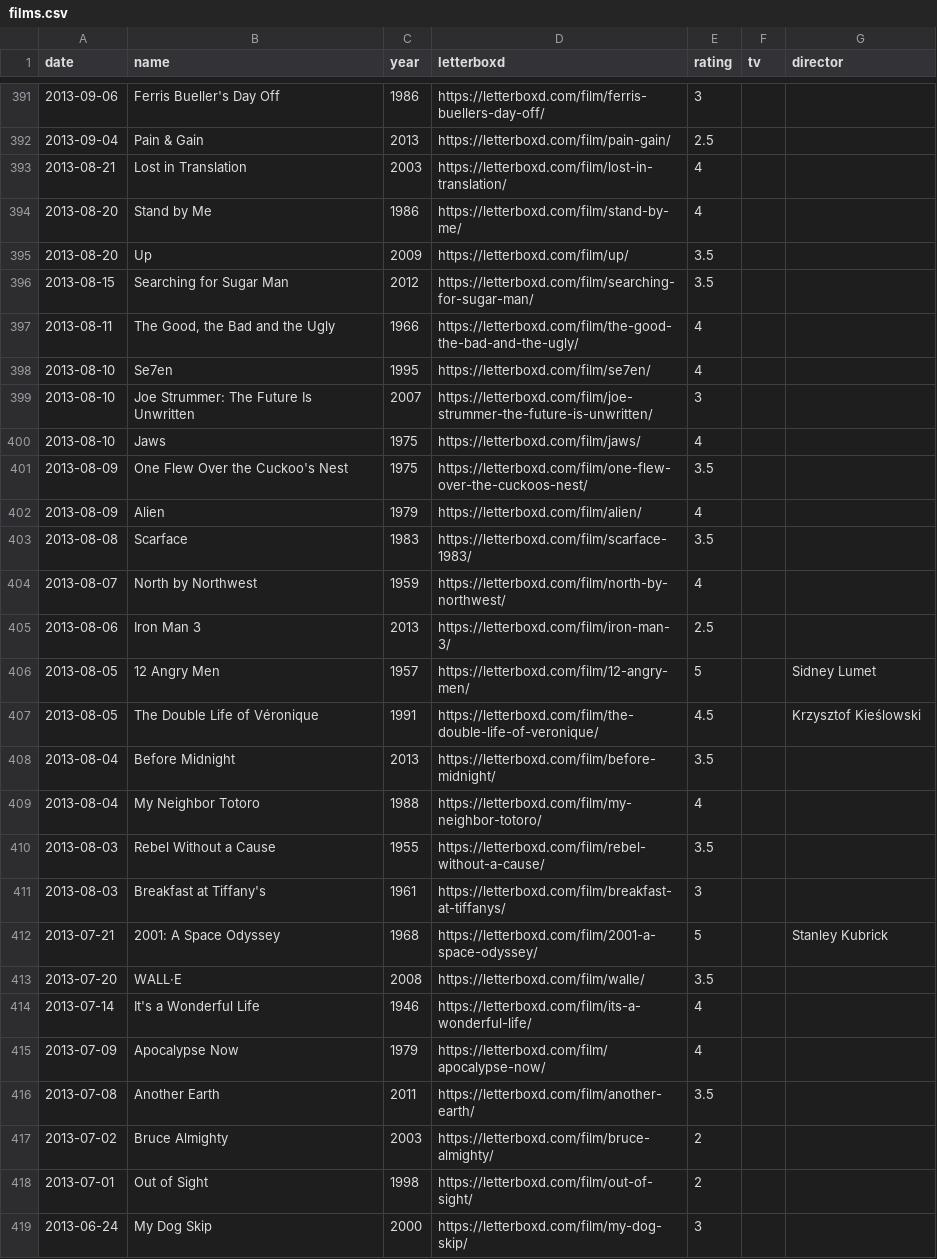
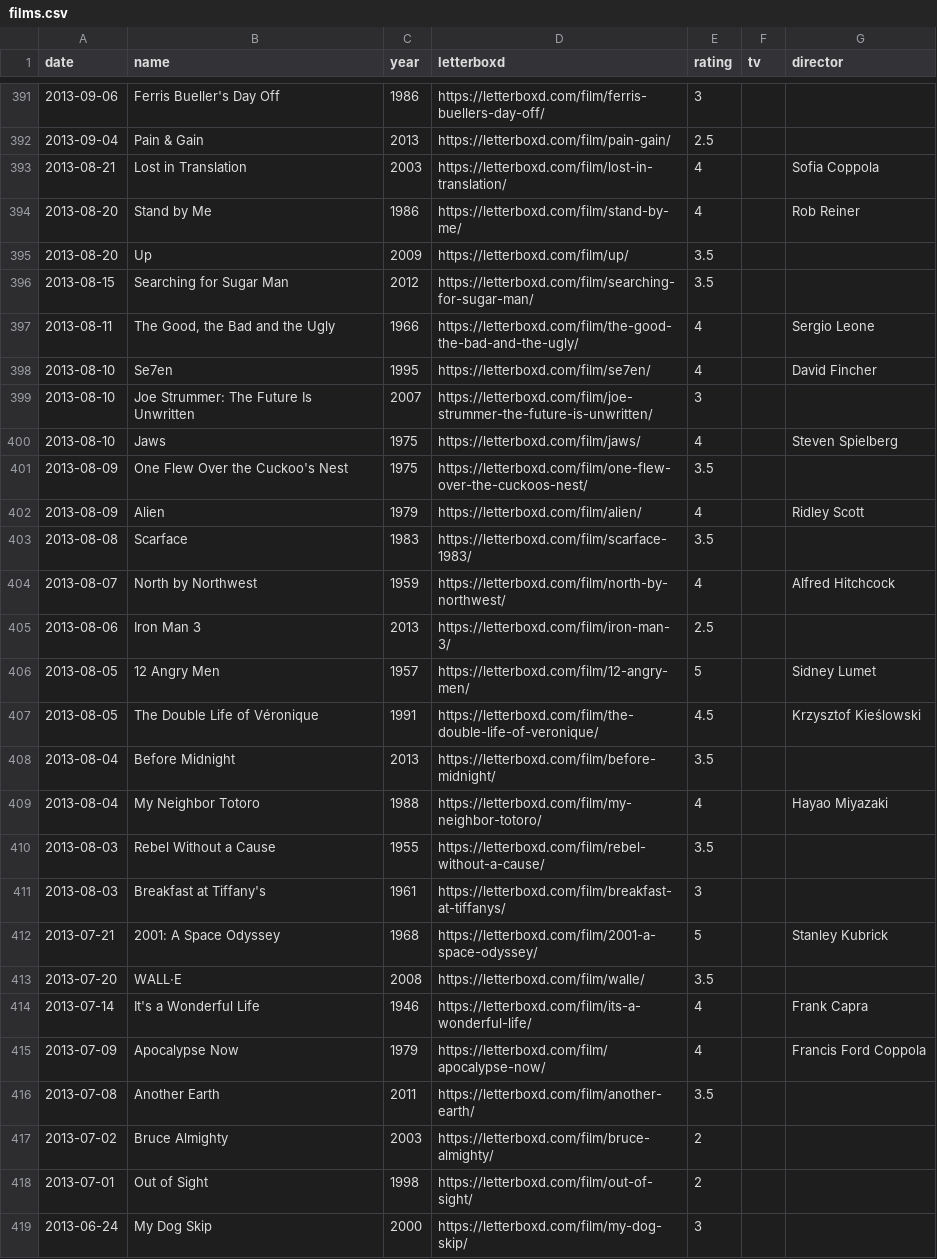
Before and after one commit to kandr3s/kandr3s.github.io, a CSV file: _data/films.csv, drawn as a sheet; only a part is shown, gaps mark what is left out; the diff covers the shown part only.

```diff
--- a/_data/films.csv
+++ b/_data/films.csv
@@ -392,14 +392,14 @@
 2013-09-04,"Pain & Gain",2013,"https://letterboxd.com/film/pain-gain/",2.5,,
-2013-08-21,"Lost in Translation",2003,"https://letterboxd.com/film/lost-in-translation/",4,,
-2013-08-20,"Stand by Me",1986,"https://letterboxd.com/film/stand-by-me/",4,,
+2013-08-21,"Lost in Translation",2003,"https://letterboxd.com/film/lost-in-translation/",4,,"Sofia Coppola"
+2013-08-20,"Stand by Me",1986,"https://letterboxd.com/film/stand-by-me/",4,,"Rob Reiner"
 2013-08-20,"Up",2009,"https://letterboxd.com/film/up/",3.5,,
 2013-08-15,"Searching for Sugar Man",2012,"https://letterboxd.com/film/searching-for-sugar-man/",3.5,,
-2013-08-11,"The Good, the Bad and the Ugly",1966,"https://letterboxd.com/film/the-good-the-bad-and-the-ugly/",4,,
-2013-08-10,"Se7en",1995,"https://letterboxd.com/film/se7en/",4,,
+2013-08-11,"The Good, the Bad and the Ugly",1966,"https://letterboxd.com/film/the-good-the-bad-and-the-ugly/",4,,"Sergio Leone"
+2013-08-10,"Se7en",1995,"https://letterboxd.com/film/se7en/",4,,"David Fincher"
 2013-08-10,"Joe Strummer: The Future Is Unwritten",2007,"https://letterboxd.com/film/joe-strummer-the-future-is-unwritten/",3,,
-2013-08-10,"Jaws",1975,"https://letterboxd.com/film/jaws/",4,,
+2013-08-10,"Jaws",1975,"https://letterboxd.com/film/jaws/",4,,"Steven Spielberg"
 2013-08-09,"One Flew Over the Cuckoo's Nest",1975,"https://letterboxd.com/film/one-flew-over-the-cuckoos-nest/",3.5,,
-2013-08-09,"Alien",1979,"https://letterboxd.com/film/alien/",4,,
+2013-08-09,"Alien",1979,"https://letterboxd.com/film/alien/",4,,"Ridley Scott"
 2013-08-08,"Scarface",1983,"https://letterboxd.com/film/scarface-1983/",3.5,,
-2013-08-07,"North by Northwest",1959,"https://letterboxd.com/film/north-by-northwest/",4,,
+2013-08-07,"North by Northwest",1959,"https://letterboxd.com/film/north-by-northwest/",4,,"Alfred Hitchcock"
 2013-08-06,"Iron Man 3",2013,"https://letterboxd.com/film/iron-man-3/",2.5,,
@@ -408,3 +408,3 @@
 2013-08-04,"Before Midnight",2013,"https://letterboxd.com/film/before-midnight/",3.5,,
-2013-08-04,"My Neighbor Totoro",1988,"https://letterboxd.com/film/my-neighbor-totoro/",4,,
+2013-08-04,"My Neighbor Totoro",1988,"https://letterboxd.com/film/my-neighbor-totoro/",4,,"Hayao Miyazaki"
 2013-08-03,"Rebel Without a Cause",1955,"https://letterboxd.com/film/rebel-without-a-cause/",3.5,,
@@ -413,4 +413,4 @@
 2013-07-20,"WALL·E",2008,"https://letterboxd.com/film/walle/",3.5,,
-2013-07-14,"It's a Wonderful Life",1946,"https://letterboxd.com/film/its-a-wonderful-life/",4,,
-2013-07-09,"Apocalypse Now",1979,"https://letterboxd.com/film/apocalypse-now/",4,,
+2013-07-14,"It's a Wonderful Life",1946,"https://letterboxd.com/film/its-a-wonderful-life/",4,,"Frank Capra"
+2013-07-09,"Apocalypse Now",1979,"https://letterboxd.com/film/apocalypse-now/",4,,"Francis Ford Coppola"
 2013-07-08,"Another Earth",2011,"https://letterboxd.com/film/another-earth/",3.5,,
```
Also changed, not shown: 68 edited cells elsewhere in this file, 33 other files.
